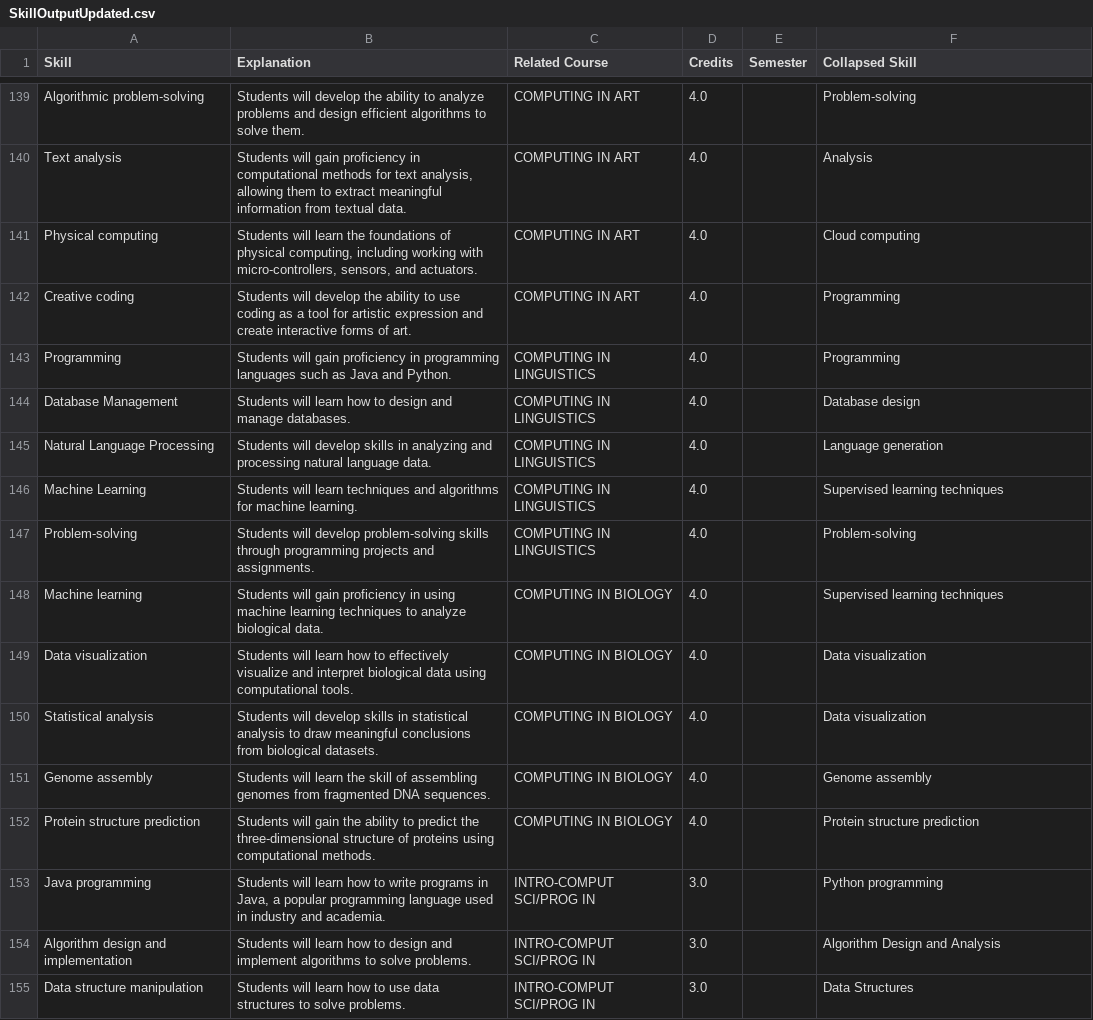
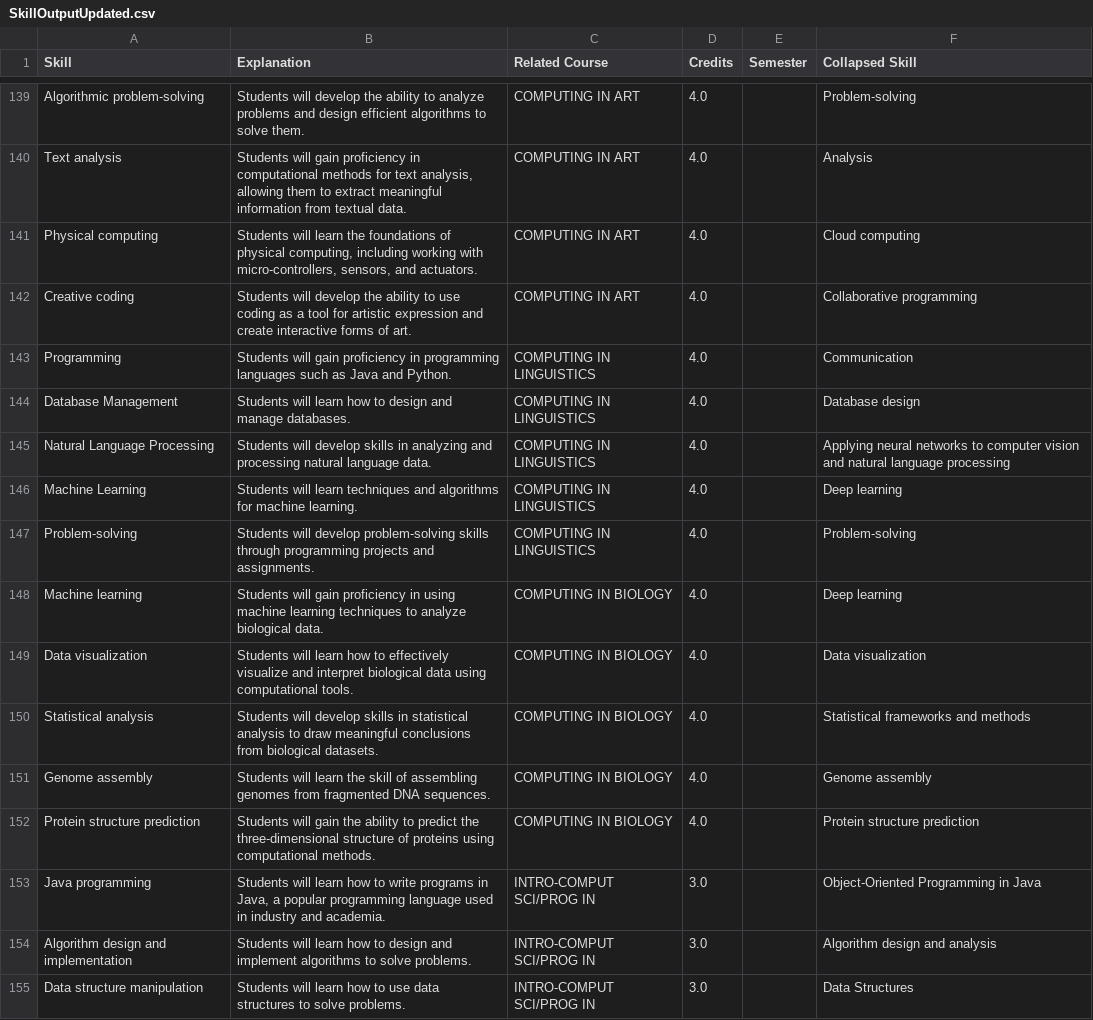
Before and after one commit to Vinayak-Kannan/INfACT, a CSV file: SupportingFunction/RawData/Columbia_Fall2023_v1/SkillOutputUpdated.csv, drawn as a sheet; only a part is shown, gaps mark what is left out; the diff covers the shown part only.

```diff
--- a/SupportingFunction/RawData/Columbia_Fall2023_v1/SkillOutputUpdated.csv
+++ b/SupportingFunction/RawData/Columbia_Fall2023_v1/SkillOutputUpdated.csv
@@ -141,15 +141,15 @@ Text analysis,"Students will gain proficiency in computational methods for text
 Physical computing,"Students will learn the foundations of physical computing, including working with micro-controllers, sensors, and actuators.",COMPUTING IN ART,4.0,,Cloud computing
-Creative coding,Students will develop the ability to use coding as a tool for artistic expression and create interactive forms of art.,COMPUTING IN ART,4.0,,Programming
-Programming,Students will gain proficiency in programming languages such as Java and Python.,COMPUTING IN LINGUISTICS,4.0,,Programming
+Creative coding,Students will develop the ability to use coding as a tool for artistic expression and create interactive forms of art.,COMPUTING IN ART,4.0,,Collaborative programming
+Programming,Students will gain proficiency in programming languages such as Java and Python.,COMPUTING IN LINGUISTICS,4.0,,Communication
 Database Management,Students will learn how to design and manage databases.,COMPUTING IN LINGUISTICS,4.0,,Database design
-Natural Language Processing,Students will develop skills in analyzing and processing natural language data.,COMPUTING IN LINGUISTICS,4.0,,Language generation
-Machine Learning,Students will learn techniques and algorithms for machine learning.,COMPUTING IN LINGUISTICS,4.0,,Supervised learning techniques
+Natural Language Processing,Students will develop skills in analyzing and processing natural language data.,COMPUTING IN LINGUISTICS,4.0,,Applying neural networks to computer vision and natural language processing
+Machine Learning,Students will learn techniques and algorithms for machine learning.,COMPUTING IN LINGUISTICS,4.0,,Deep learning
 Problem-solving,Students will develop problem-solving skills through programming projects and assignments.,COMPUTING IN LINGUISTICS,4.0,,Problem-solving
-Machine learning,Students will gain proficiency in using machine learning techniques to analyze biological data.,COMPUTING IN BIOLOGY,4.0,,Supervised learning techniques
+Machine learning,Students will gain proficiency in using machine learning techniques to analyze biological data.,COMPUTING IN BIOLOGY,4.0,,Deep learning
 Data visualization,Students will learn how to effectively visualize and interpret biological data using computational tools.,COMPUTING IN BIOLOGY,4.0,,Data visualization
-Statistical analysis,Students will develop skills in statistical analysis to draw meaningful conclusions from biological datasets.,COMPUTING IN BIOLOGY,4.0,,Data visualization
+Statistical analysis,Students will develop skills in statistical analysis to draw meaningful conclusions from biological datasets.,COMPUTING IN BIOLOGY,4.0,,Statistical frameworks and methods
 Genome assembly,Students will learn the skill of assembling genomes from fragmented DNA sequences.,COMPUTING IN BIOLOGY,4.0,,Genome assembly
 Protein structure prediction,Students will gain the ability to predict the three-dimensional structure of proteins using computational methods.,COMPUTING IN BIOLOGY,4.0,,Protein structure prediction
-Java programming,"Students will learn how to write programs in Java, a popular programming language used in industry and academia.",INTRO-COMPUT SCI/PROG IN,3.0,,Python programming
-Algorithm design and implementation,Students will learn how to design and implement algorithms to solve problems.,INTRO-COMPUT SCI/PROG IN,3.0,,Algorithm Design and Analysis
+Java programming,"Students will learn how to write programs in Java, a popular programming language used in industry and academia.",INTRO-COMPUT SCI/PROG IN,3.0,,Object-Oriented Programming in Java
+Algorithm design and implementation,Students will learn how to design and implement algorithms to solve problems.,INTRO-COMPUT SCI/PROG IN,3.0,,Algorithm design and analysis
 Data structure manipulation,Students will learn how to use data structures to solve problems.,INTRO-COMPUT SCI/PROG IN,3.0,,Data Structures
```
Also changed, not shown: 137 edited cells elsewhere in this file, 5 other files.
